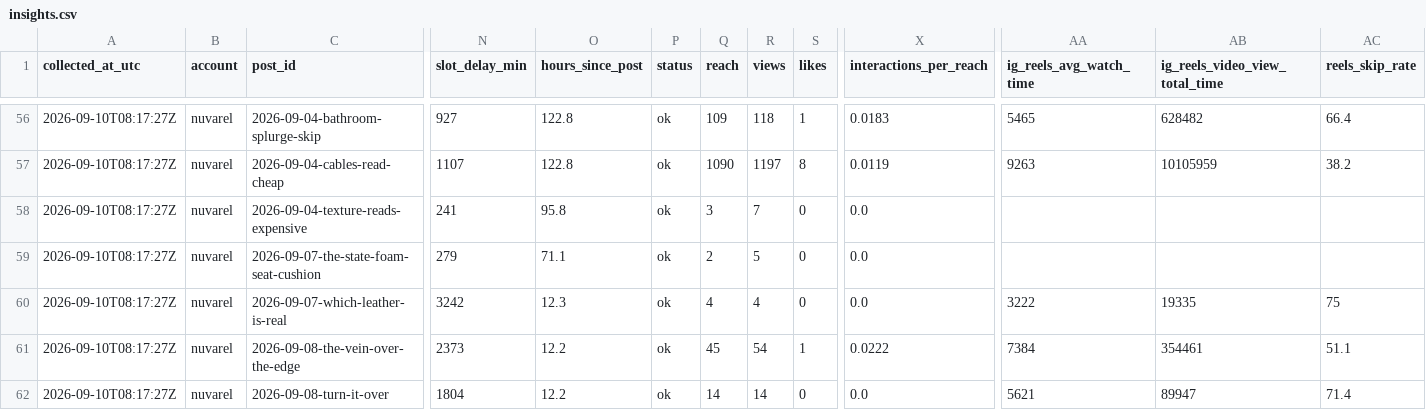
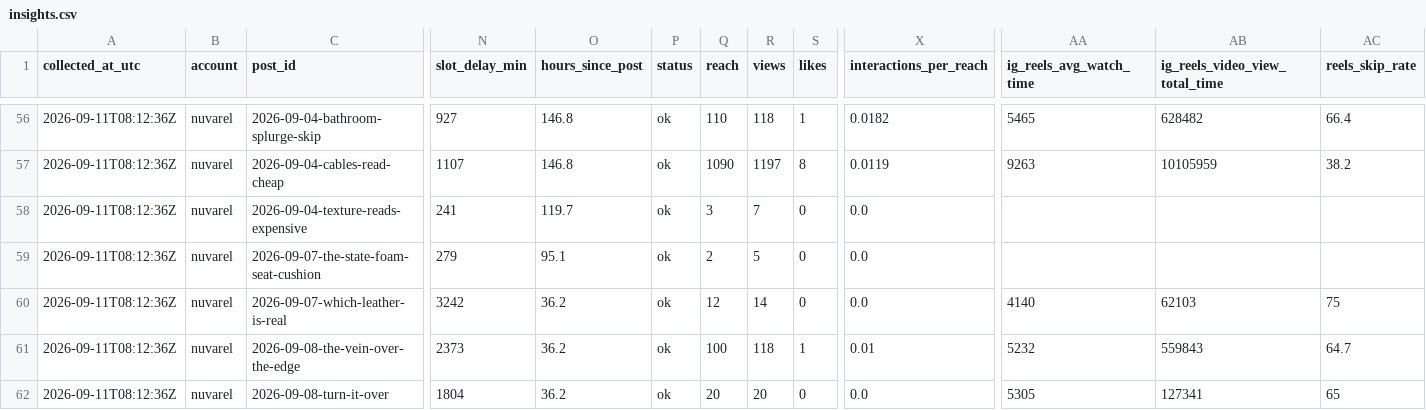
Before and after one commit to harshalpweb/instagram-accounts-social, a CSV file: analytics/insights.csv, drawn as a sheet; only a part is shown, gaps mark what is left out; the diff covers the shown part only; the diff names each change by its address in the sheet, - before the commit and + after, or states it on an @@ line.

```diff
--- a/analytics/insights.csv
+++ b/analytics/insights.csv
-A56:A62 (collected_at_utc): 2026-09-10T08:17:27Z
+A56:A62 (collected_at_utc): 2026-09-11T08:12:36Z
-O56:O57 (hours_since_post): 122.8
+O56:O57 (hours_since_post): 146.8
-Q56 (reach): 109
+Q56 (reach): 110
-X56 (interactions_per_reach): 0.0183
+X56 (interactions_per_reach): 0.0182
-O58 (hours_since_post): 95.8
+O58 (hours_since_post): 119.7
-O59 (hours_since_post): 71.1
+O59 (hours_since_post): 95.1
-O60 (hours_since_post): 12.3
+O60 (hours_since_post): 36.2
-Q60 (reach): 4
+Q60 (reach): 12
-R60 (views): 4
+R60 (views): 14
-AA60 (ig_reels_avg_watch_time): 3222
+AA60 (ig_reels_avg_watch_time): 4140
-AB60 (ig_reels_video_view_total_time): 19335
+AB60 (ig_reels_video_view_total_time): 62103
-O61:O62 (hours_since_post): 12.2
+O61:O62 (hours_since_post): 36.2
-Q61 (reach): 45
+Q61 (reach): 100
-R61 (views): 54
+R61 (views): 118
-X61 (interactions_per_reach): 0.0222
+X61 (interactions_per_reach): 0.01
-AA61 (ig_reels_avg_watch_time): 7384
+AA61 (ig_reels_avg_watch_time): 5232
-AB61 (ig_reels_video_view_total_time): 354461
+AB61 (ig_reels_video_view_total_time): 559843
-AC61 (reels_skip_rate): 51.1
+AC61 (reels_skip_rate): 64.7
-Q62 (reach): 14
+Q62 (reach): 20
-R62 (views): 14
+R62 (views): 20
-AA62 (ig_reels_avg_watch_time): 5621
+AA62 (ig_reels_avg_watch_time): 5305
-AB62 (ig_reels_video_view_total_time): 89947
+AB62 (ig_reels_video_view_total_time): 127341
-AC62 (reels_skip_rate): 71.4
+AC62 (reels_skip_rate): 65
```
Also changed, not shown: 122 edited cells elsewhere in this file, 1 other file.
